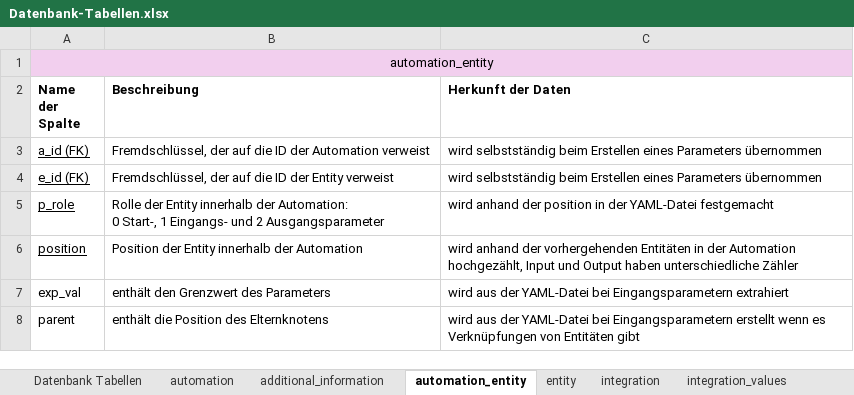
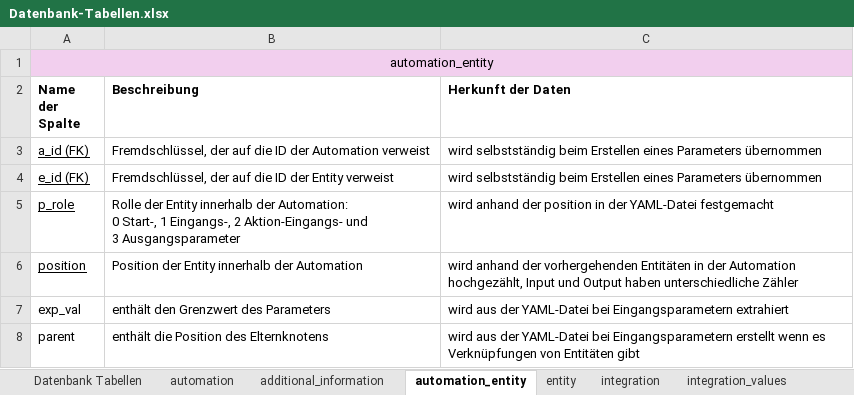
Before and after one commit to JeroPluy/Automation_test_env, an Excel workbook: docs/database_modell/Datenbank-Tabellen.xlsx, sheet automation_entity, drawn as a sheet; values as stored, in another font and other column widths than the file's, no borders; ↵ is a line break in a cell; the diff names each change by its address in the sheet, - before the commit and + after, or states it on an @@ line.

```diff
--- a/docs/database_modell/Datenbank-Tabellen.xlsx (sheet automation_entity)
+++ b/docs/database_modell/Datenbank-Tabellen.xlsx (sheet automation_entity)
-B5 (Beschreibung): …Start-, 1 Eingangs- und 2 Ausgangsparameter
+B5 (Beschreibung): …Start-, 1 Eingangs-, 2 Aktion-Eingangs- und ↵ 3 Ausgangsparameter
```
Also changed, not shown: sheet Datenbank Tabellen, 4 other files.
